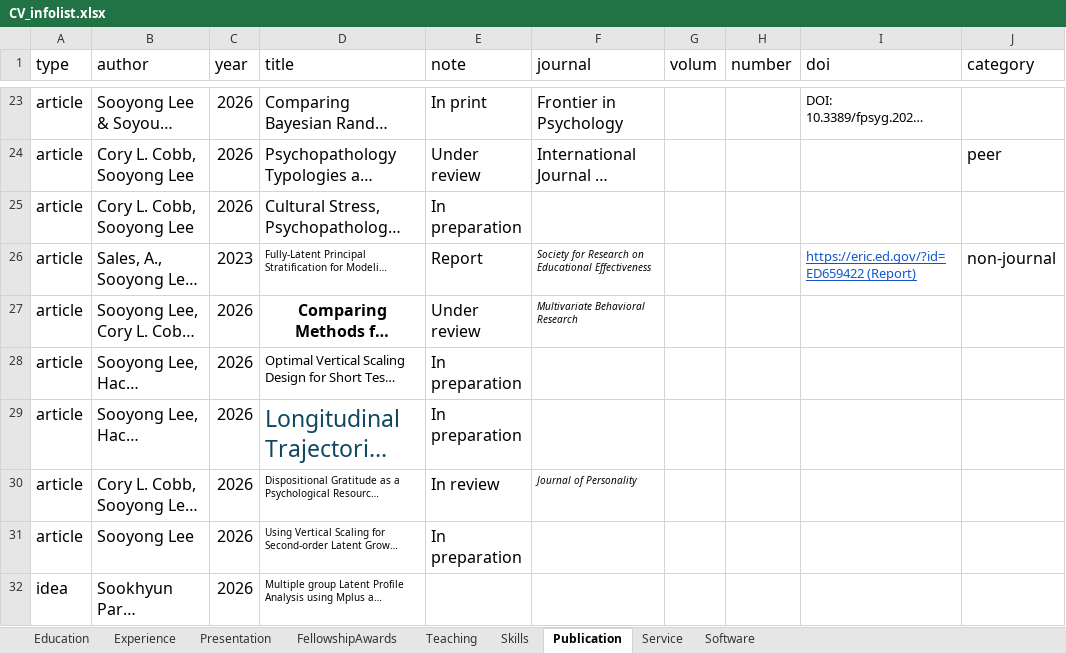
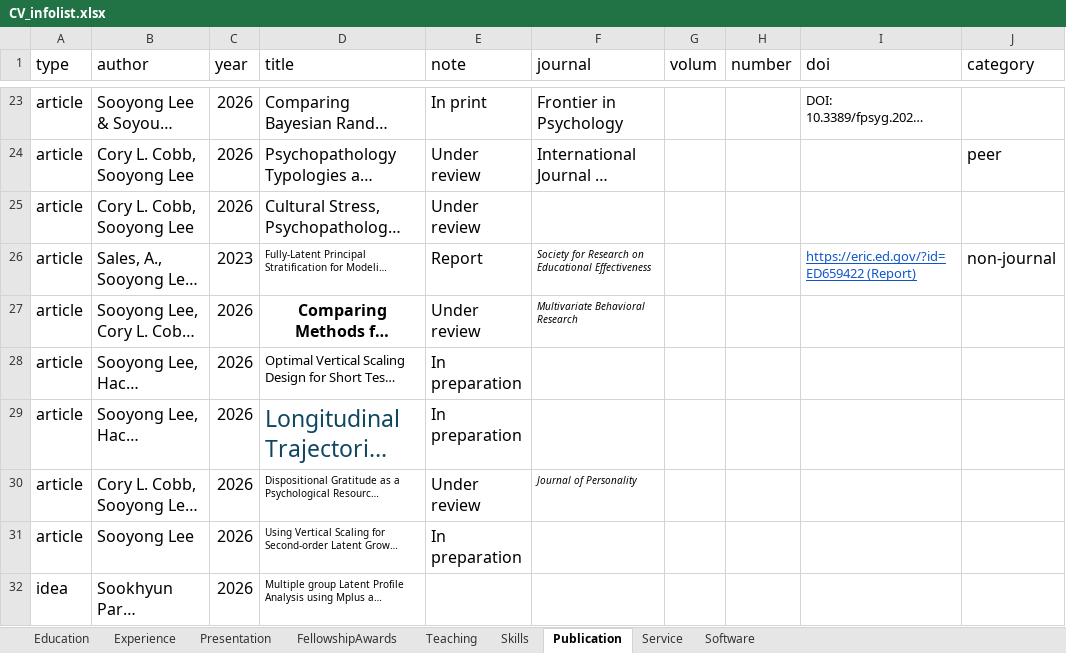
Before and after one commit to sooyongl/sylcv, an Excel workbook: data/CV_infolist.xlsx, sheet Publication, drawn as a sheet; only a part is shown, gaps mark what is left out; long unchanged cells end in …; values as stored, in another font and other column widths than the file's, no borders; the diff names each change by its address in the sheet, - before the commit and + after, or states it on an @@ line.

```diff
--- a/data/CV_infolist.xlsx (sheet Publication)
+++ b/data/CV_infolist.xlsx (sheet Publication)
-E25 (note): In preparation
+E25 (note): Under review
-E30 (note): In review
+E30 (note): Under review
```
Also changed, not shown: 7 other files.
